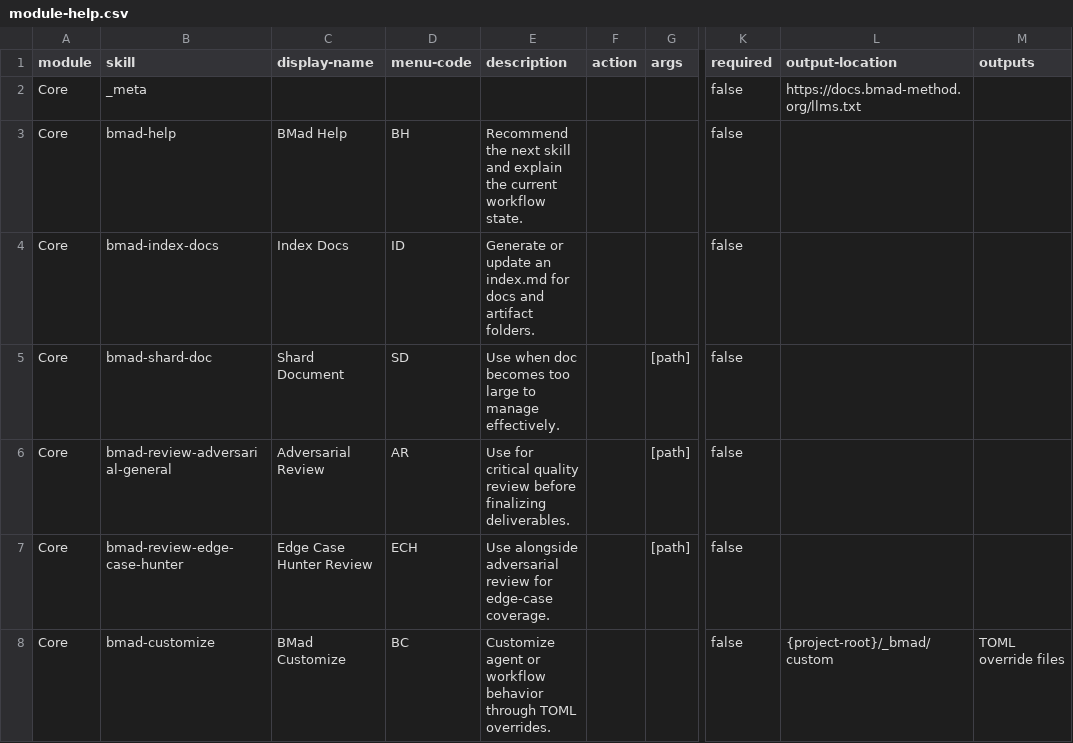
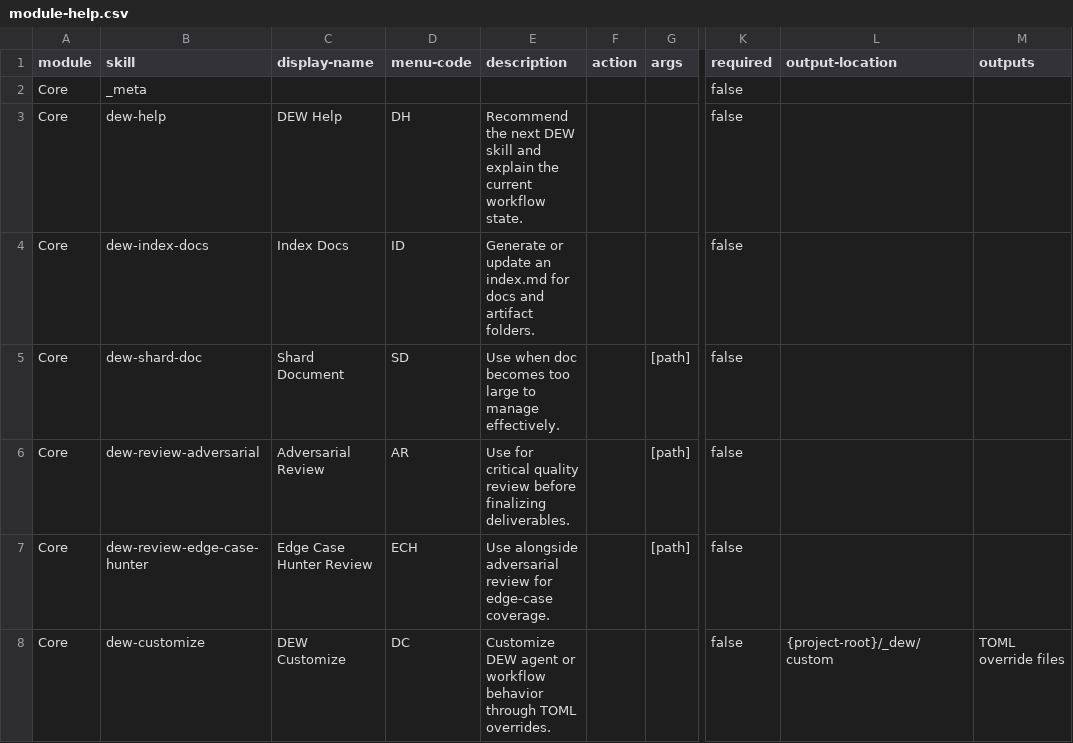
Before and after one commit to DKSang/DEW, a CSV file: src/core-skills/module-help.csv, drawn as a sheet; only a part is shown, gaps mark what is left out; the diff names each change by its address in the sheet, - before the commit and + after, or states it on an @@ line.

Commit message:
refactor(core): rename core skill catalog to DEW branding

```diff
--- a/src/core-skills/module-help.csv
+++ b/src/core-skills/module-help.csv
-L2 (output-location): https://docs.bmad-method.org/llms.txt
+L2 (output-location): (empty)
-B3 (skill): bmad-help
+B3 (skill): dew-help
-C3 (display-name): BMad Help
+C3 (display-name): DEW Help
-D3 (menu-code): BH
+D3 (menu-code): DH
-E3 (description): …the next skill and…
+E3 (description): …the next DEW skill and…
-B4 (skill): bmad-index-docs
+B4 (skill): dew-index-docs
-B5 (skill): bmad-shard-doc
+B5 (skill): dew-shard-doc
-B6 (skill): bmad-review-adversarial-general
+B6 (skill): dew-review-adversarial
-B7 (skill): bmad-review-edge-case-hunter
+B7 (skill): dew-review-edge-case-hunter
-B8 (skill): bmad-customize
+B8 (skill): dew-customize
-C8 (display-name): BMad Customize
+C8 (display-name): DEW Customize
-D8 (menu-code): BC
+D8 (menu-code): DC
-E8 (description): Customize agent or…
+E8 (description): Customize DEW agent or…
-L8 (output-location): {project-root}/_bmad/custom
+L8 (output-location): {project-root}/_dew/custom
```
